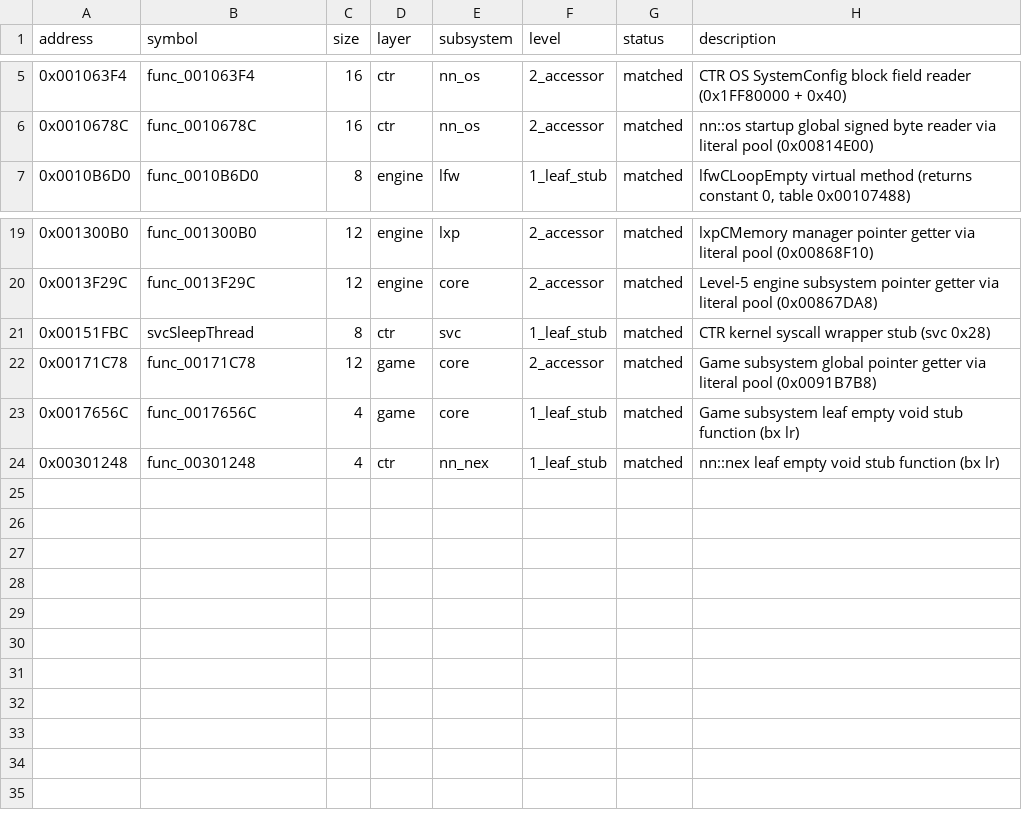
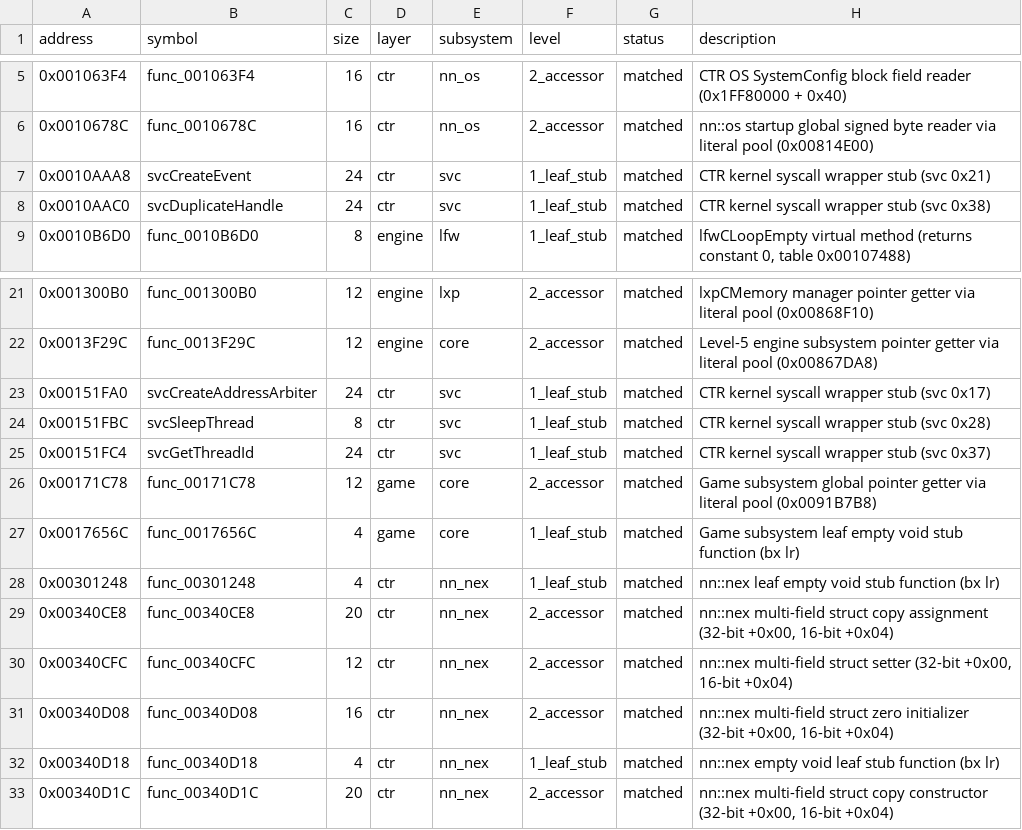
Before and after one commit to ChaconMoon/yokai-watch-2-decompiled, a CSV file: config/functions.csv, drawn as a sheet; only a part is shown, gaps mark what is left out.

Commit message:
match: 9 new CTR functions (NexElement block + kernel SVC wrappers, 30 matched total)
- nn_nex: complete 72B contiguous NexElement block (func_00340CE8, func_00340CFC, func_00340D08, func_00340D18, func_00340D1C)
- include/ctr/nex.h: define NexElement struct and prototypes
- ctr_svc: match 4 new kernel syscall wrappers (svcCreateEvent, svcDuplicateHandle, svcCreateAddressArbiter, svcGetThreadId)
- include/ctr/svc.h: declare new syscall signatures
- docs: add sesion_2026-10-19_nex_y_svc.md technical session notes
- Total progress: 30 / 18,225 functions matched (444 B)

```diff
--- a/config/functions.csv
+++ b/config/functions.csv
@@ -6,2 +6,4 @@ address,symbol,size,layer,subsystem,level,status,description
 0x0010678C,func_0010678C,16,ctr,nn_os,2_accessor,matched,"nn::os startup global signed byte reader via literal pool (0x00814E00)"
+0x0010AAA8,svcCreateEvent,24,ctr,svc,1_leaf_stub,matched,"CTR kernel syscall wrapper stub (svc 0x21)"
+0x0010AAC0,svcDuplicateHandle,24,ctr,svc,1_leaf_stub,matched,"CTR kernel syscall wrapper stub (svc 0x38)"
 0x0010B6D0,func_0010B6D0,8,engine,lfw,1_leaf_stub,matched,"lfwCLoopEmpty virtual method (returns constant 0, table 0x00107488)"
@@ -20,3 +22,5 @@ address,symbol,size,layer,subsystem,level,status,description
 0x0013F29C,func_0013F29C,12,engine,core,2_accessor,matched,"Level-5 engine subsystem pointer getter via literal pool (0x00867DA8)"
+0x00151FA0,svcCreateAddressArbiter,24,ctr,svc,1_leaf_stub,matched,"CTR kernel syscall wrapper stub (svc 0x17)"
 0x00151FBC,svcSleepThread,8,ctr,svc,1_leaf_stub,matched,"CTR kernel syscall wrapper stub (svc 0x28)"
+0x00151FC4,svcGetThreadId,24,ctr,svc,1_leaf_stub,matched,"CTR kernel syscall wrapper stub (svc 0x37)"
 0x00171C78,func_00171C78,12,game,core,2_accessor,matched,"Game subsystem global pointer getter via literal pool (0x0091B7B8)"
@@ -24 +28,6 @@ address,symbol,size,layer,subsystem,level,status,description
 0x00301248,func_00301248,4,ctr,nn_nex,1_leaf_stub,matched,"nn::nex leaf empty void stub function (bx lr)"
+0x00340CE8,func_00340CE8,20,ctr,nn_nex,2_accessor,matched,"nn::nex multi-field struct copy assignment (32-bit +0x00, 16-bit +0x04)"
+0x00340CFC,func_00340CFC,12,ctr,nn_nex,2_accessor,matched,"nn::nex multi-field struct setter (32-bit +0x00, 16-bit +0x04)"
+0x00340D08,func_00340D08,16,ctr,nn_nex,2_accessor,matched,"nn::nex multi-field struct zero initializer (32-bit +0x00, 16-bit +0x04)"
+0x00340D18,func_00340D18,4,ctr,nn_nex,1_leaf_stub,matched,"nn::nex empty void leaf stub function (bx lr)"
+0x00340D1C,func_00340D1C,20,ctr,nn_nex,2_accessor,matched,"nn::nex multi-field struct copy constructor (32-bit +0x00, 16-bit +0x04)"
```
Also changed, not shown: 15 other files.
